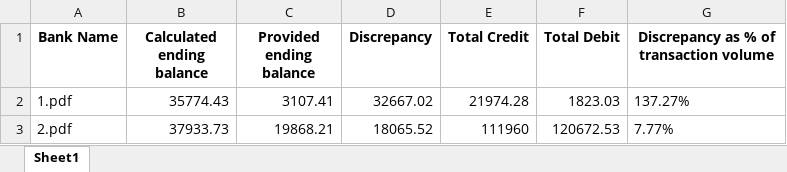
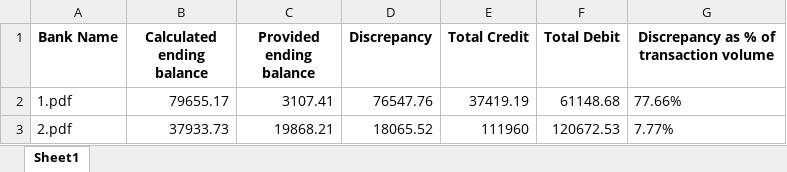
Before and after one commit to ayush-tiwari26/analyze-statements, an Excel workbook: output/validation/validation_results.xlsx, sheet Sheet1, drawn as a sheet; values as stored, in another font and other column widths than the file's, no borders; the diff names each change by its address in the sheet, - before the commit and + after, or states it on an @@ line.

```diff
--- a/output/validation/validation_results.xlsx (sheet Sheet1)
+++ b/output/validation/validation_results.xlsx (sheet Sheet1)
-B2 (Calculated ending balance): 35774.43
+B2 (Calculated ending balance): 79655.17
-D2 (Discrepancy): 32667.02
+D2 (Discrepancy): 76547.76
-E2 (Total Credit): 21974.28
+E2 (Total Credit): 37419.19
-F2 (Total Debit): 1823.03
+F2 (Total Debit): 61148.68
-G2: 137.27%
+G2: 77.66%
```
Also changed, not shown: 2 other files.
